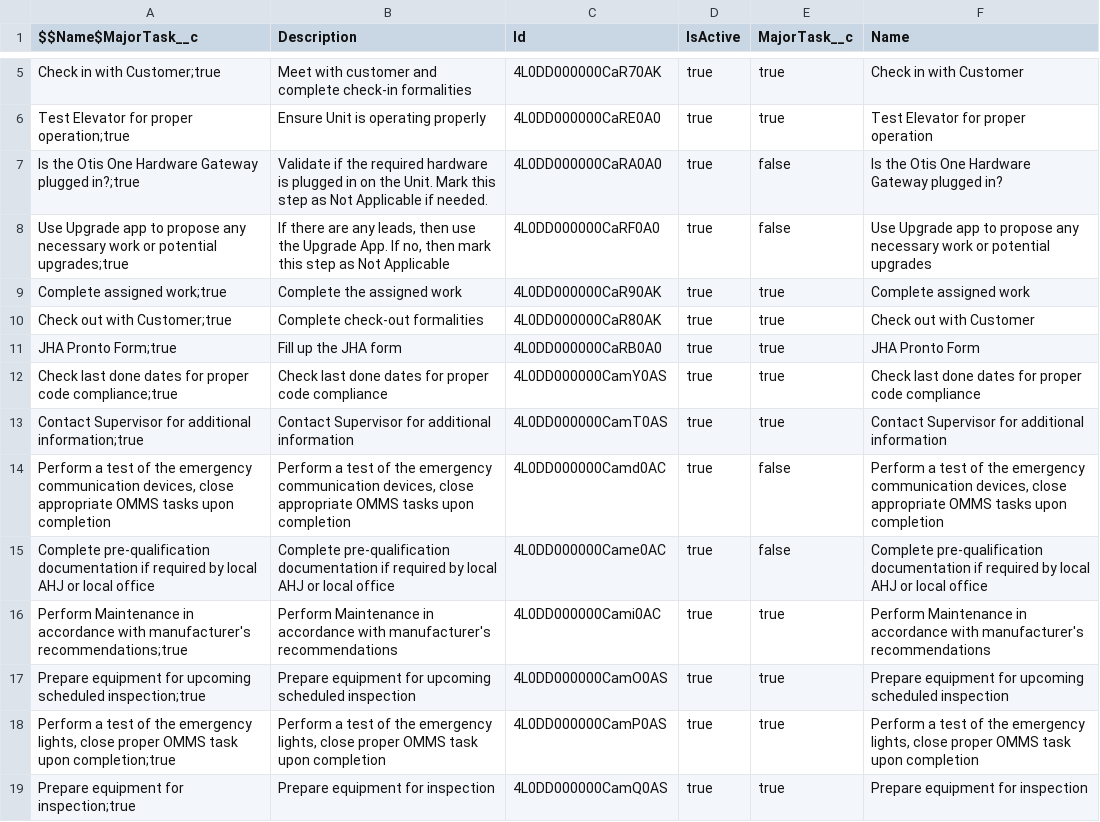
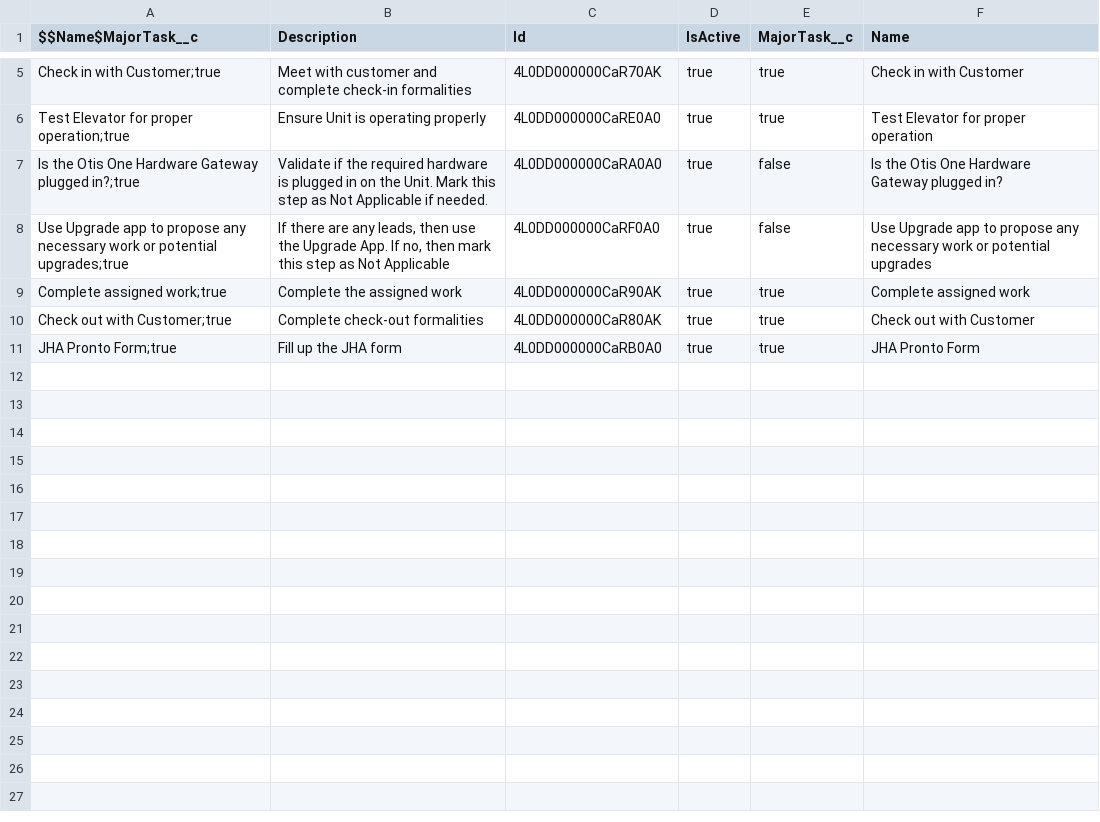
Before and after one commit to rohitjaiswalotis/OTIS1, a CSV file: modules/fs-unpackaged/install/after/05-collection-fslSettings/04-dataSFDMU-workPlan/WorkStepTemplate.csv, drawn as a sheet; only a part is shown, gaps mark what is left out.

Commit message:
Platform: Post install data load - update WorkPlan.

```diff
--- a/modules/fs-unpackaged/install/after/05-collection-fslSettings/04-dataSFDMU-workPlan/WorkStepTemplate.csv
+++ b/modules/fs-unpackaged/install/after/05-collection-fslSettings/04-dataSFDMU-workPlan/WorkStepTemplate.csv
@@ -11,9 +11 @@ Check out with Customer;true,Complete check-out formalities,4L0DD000000CaR80AK,t
 JHA Pronto Form;true,Fill up the JHA form,4L0DD000000CaRB0A0,true,true,JHA Pronto Form
-Check last done dates for proper code compliance;true,Check last done dates for proper code compliance,4L0DD000000CamY0AS,true,true,Check last done dates for proper code compliance
-Contact Supervisor for additional information;true,Contact Supervisor for additional information,4L0DD000000CamT0AS,true,true,Contact Supervisor for additional information
-"Perform a test of the emergency communication devices, close appropriate OMMS tasks upon completion","Perform a test of the emergency communication devices, close appropriate OMMS tasks upon completion",4L0DD000000Camd0AC,true,false,"Perform a test of the emergency communication devices, close appropriate OMMS tasks upon completion"
-Complete pre-qualification documentation if required by local AHJ or local office,Complete pre-qualification documentation if required by local AHJ or local office,4L0DD000000Came0AC,true,false,Complete pre-qualification documentation if required by local AHJ or local office
-Perform Maintenance in accordance with manufacturer's recommendations;true,Perform Maintenance in accordance with manufacturer's recommendations,4L0DD000000Cami0AC,true,true,Perform Maintenance in accordance with manufacturer's recommendations
-Prepare equipment for upcoming scheduled inspection;true,Prepare equipment for upcoming scheduled inspection,4L0DD000000CamO0AS,true,true,Prepare equipment for upcoming scheduled inspection
-"Perform a test of the emergency lights, close proper OMMS task upon completion;true","Perform a test of the emergency lights, close proper OMMS task upon completion",4L0DD000000CamP0AS,true,true,"Perform a test of the emergency lights, close proper OMMS task upon completion"
-Prepare equipment for inspection;true,Prepare equipment for inspection,4L0DD000000CamQ0AS,true,true,Prepare equipment for inspection
```
Also changed, not shown: modules/fs-unpackaged/upgrade/after/05-collection-fslSettings/04-dataSFDMU-workPlan/WorkPlanTemplate.csv, modules/fs-unpackaged/upgrade/after/05-collection-fslSettings/04-dataSFDMU-workPlan/WorkType.csv.
